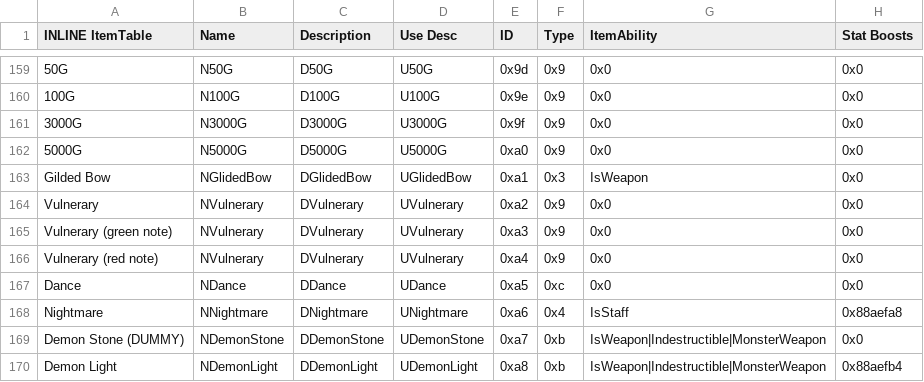
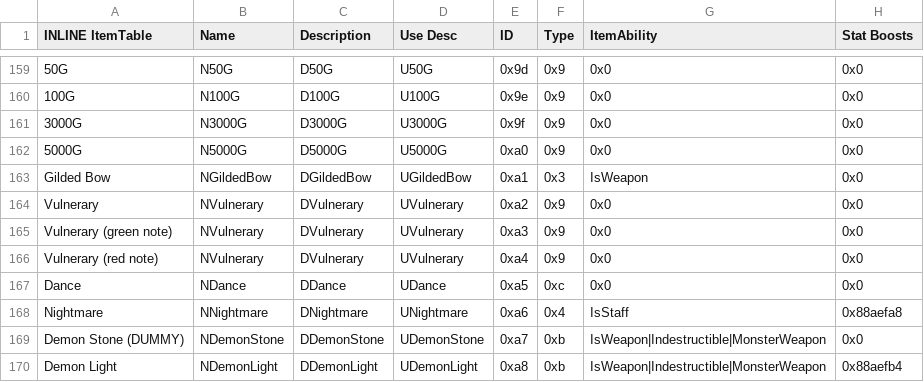
Before and after one commit to GloomyMage/Project-Baldr, a CSV file: Tables/NightmareModules/Items/ItemTable.csv, drawn as a sheet; only a part is shown, gaps mark what is left out; the diff names each change by its address in the sheet, - before the commit and + after, or states it on an @@ line.

Commit message:
Update ItemTable.csv

```diff
--- a/Tables/NightmareModules/Items/ItemTable.csv
+++ b/Tables/NightmareModules/Items/ItemTable.csv
-B163 (Name): NGlidedBow
+B163 (Name): NGildedBow
-C163 (Description): DGlidedBow
+C163 (Description): DGildedBow
-D163 (Use Desc): UGlidedBow
+D163 (Use Desc): UGildedBow
```
